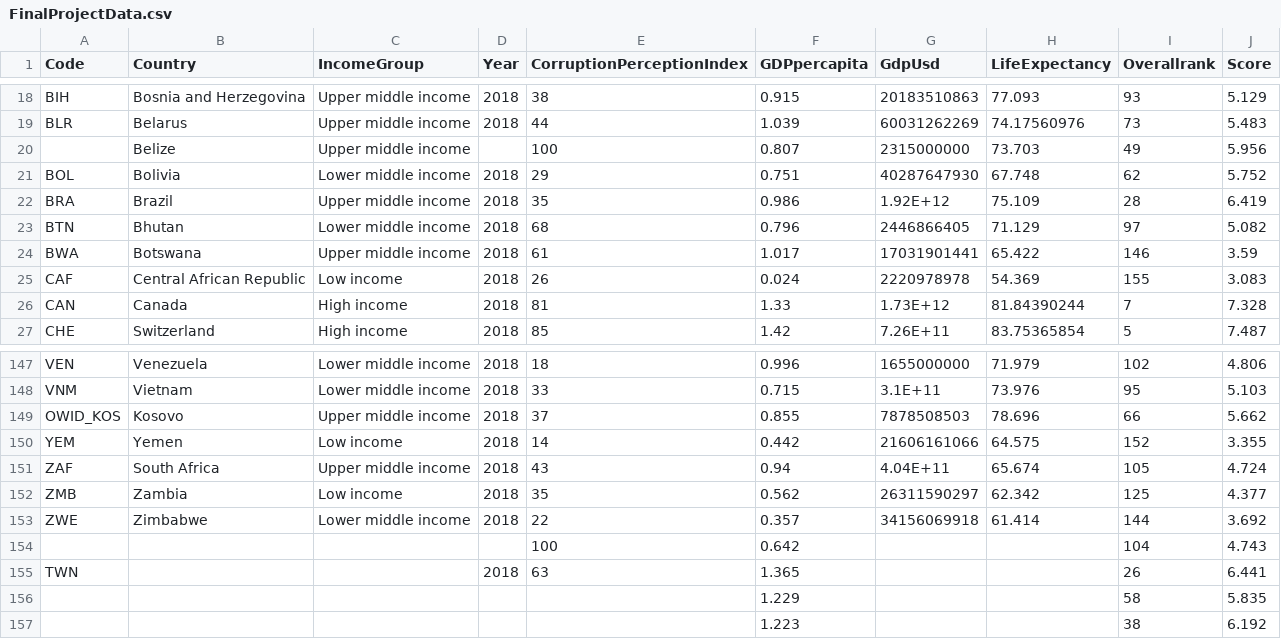
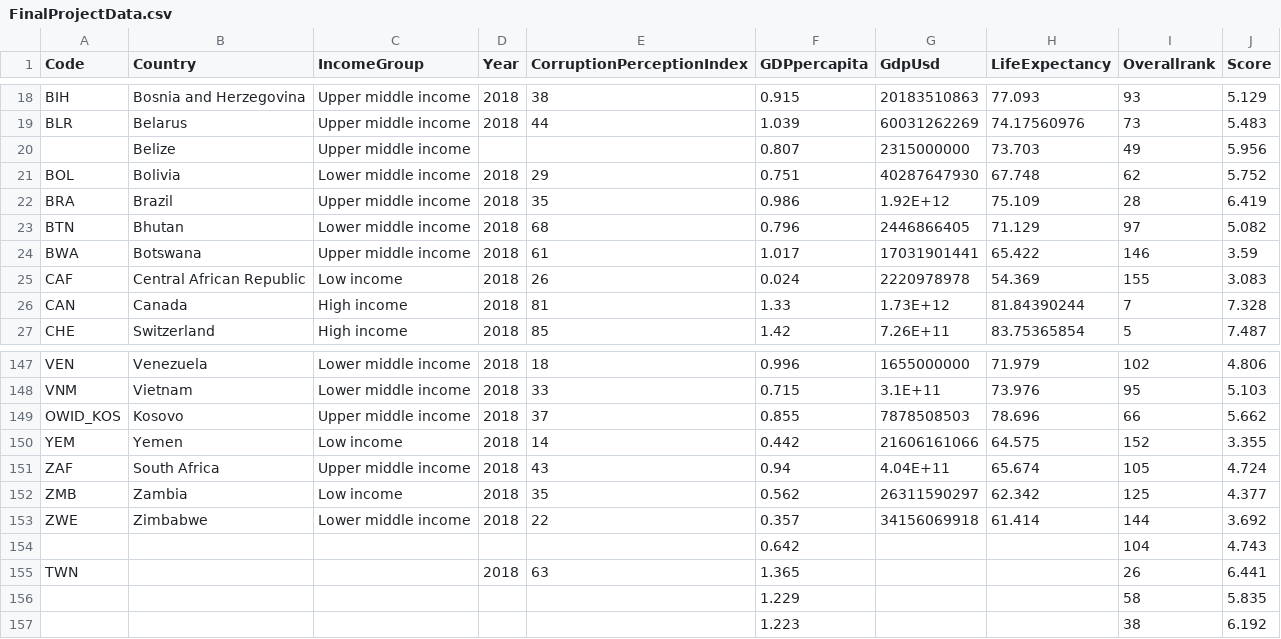
Before and after one commit to gputcha2/CS416FinalProject, a CSV file: FinalProjectData.csv, drawn as a sheet; only a part is shown, gaps mark what is left out; the diff names each change by its address in the sheet, - before the commit and + after, or states it on an @@ line.

Commit message:
update csv for testing

```diff
--- a/FinalProjectData.csv
+++ b/FinalProjectData.csv
-E20 (CorruptionPerceptionIndex): 100
+E20 (CorruptionPerceptionIndex): (empty)
-E154 (CorruptionPerceptionIndex): 100
+E154 (CorruptionPerceptionIndex): (empty)
```
